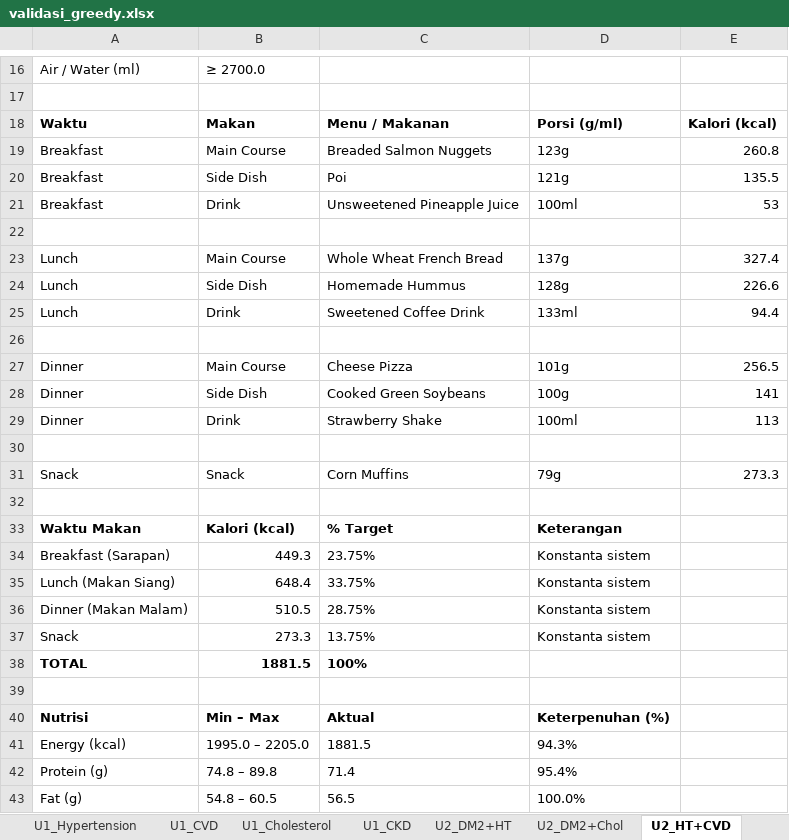
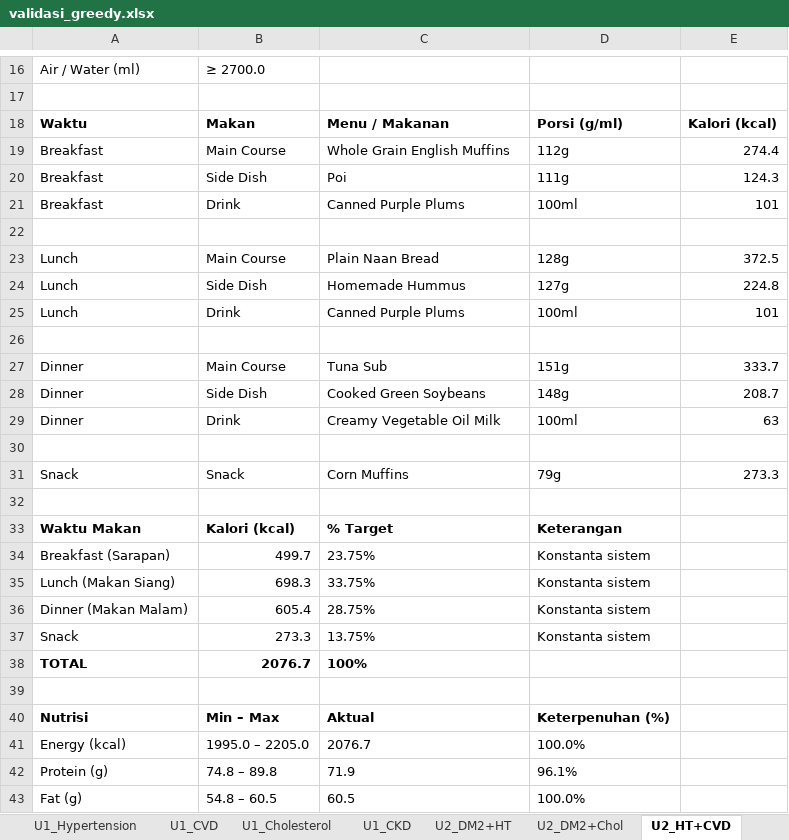
Before and after one commit to dickyfp6/chronobite, an Excel workbook: H. Validasi/output/validasi_greedy.xlsx, sheet U2_HT+CVD, drawn as a sheet; only a part is shown, gaps mark what is left out; values as stored, in another font and other column widths than the file's, no borders; the diff covers the shown part only; the diff names each change by its address in the sheet, - before the commit and + after, or states it on an @@ line.

```diff
--- a/H. Validasi/output/validasi_greedy.xlsx (sheet U2_HT+CVD)
+++ b/H. Validasi/output/validasi_greedy.xlsx (sheet U2_HT+CVD)
-C19: Breaded Salmon Nuggets
+C19: Whole Grain English Muffins
-D19: 123g
+D19: 112g
-E19: 260.8
+E19: 274.4
-D20: 121g
+D20: 111g
-E20: 135.5
+E20: 124.3
-C21: Unsweetened Pineapple Juice
+C21: Canned Purple Plums
-E21: 53
+E21: 101
-C23: Whole Wheat French Bread
+C23: Plain Naan Bread
-D23: 137g
+D23: 128g
-E23: 327.4
+E23: 372.5
-D24: 128g
+D24: 127g
-E24: 226.6
+E24: 224.8
-C25: Sweetened Coffee Drink
+C25: Canned Purple Plums
-D25: 133ml
+D25: 100ml
-E25: 94.4
+E25: 101
-C27: Cheese Pizza
+C27: Tuna Sub
-D27: 101g
+D27: 151g
-E27: 256.5
+E27: 333.7
-D28: 100g
+D28: 148g
-E28: 141
+E28: 208.7
-C29: Strawberry Shake
+C29: Creamy Vegetable Oil Milk
-E29: 113
+E29: 63
-B34: 449.3
+B34: 499.7
-B35: 648.4
+B35: 698.3
-B36: 510.5
+B36: 605.4
-B38: 1881.5
+B38: 2076.7
-C41: 1881.5
+C41: 2076.7
-D41: 94.3%
+D41: 100.0%
-C42: 71.4
+C42: 71.9
-D42: 95.4%
+D42: 96.1%
-C43: 56.5
+C43: 60.5
```
Also changed, not shown: 41 edited cells elsewhere in this sheet, sheet U3_DM2+HT+Chol, sheet U3_CKD+DM2+HT, sheet U1_CKD, sheet U1_Normal, sheet U2_CKD+HT, sheet U2_DM2+HT, 6 more sheets.
